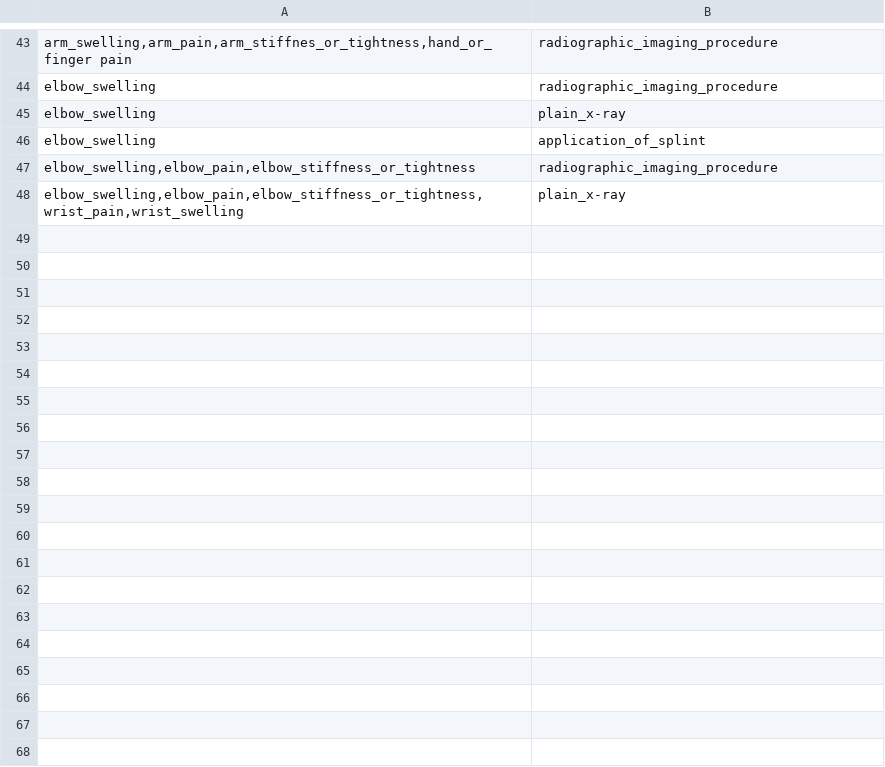
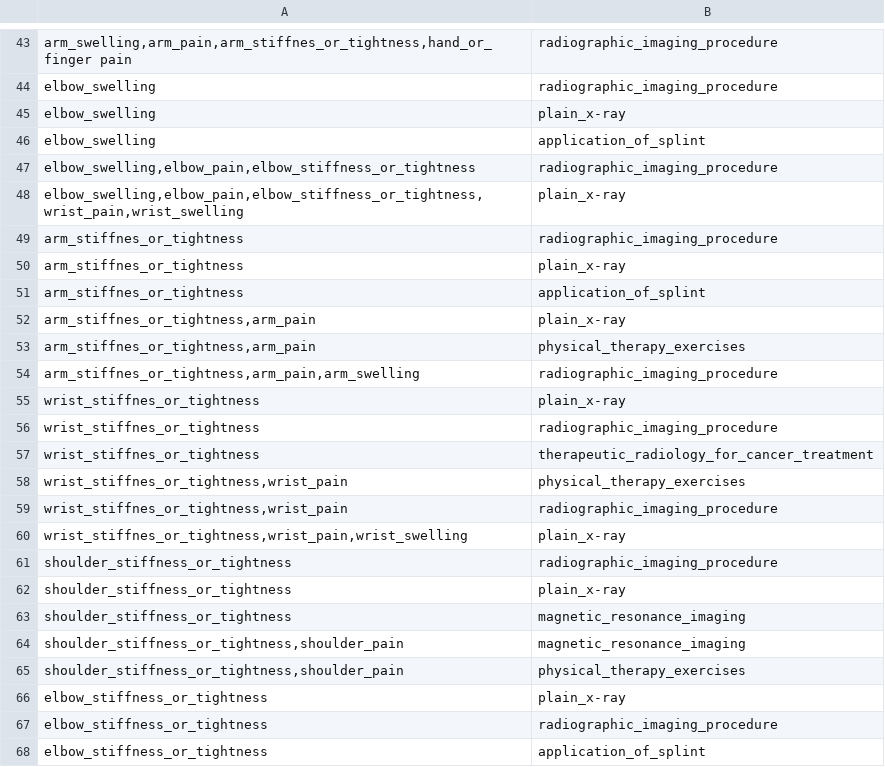
Before and after one commit to mirkela11/INZZN, a CSV file: CaseBased/data/Procedures.csv, drawn as a sheet; only a part is shown, gaps mark what is left out; the diff covers the shown part only; the diff names each change by its address in the sheet, - before the commit and + after, or states it on an @@ line.

```diff
--- a/CaseBased/data/Procedures.csv
+++ b/CaseBased/data/Procedures.csv
+row 49: arm_stiffnes_or_tightness | radiographic_imaging_procedure
+row 50: arm_stiffnes_or_tightness | plain_x-ray
+row 51: arm_stiffnes_or_tightness | application_of_splint
+row 52: arm_stiffnes_or_tightness,arm_pain | plain_x-ray
+row 53: arm_stiffnes_or_tightness,arm_pain | physical_therapy_exercises
+row 54: arm_stiffnes_or_tightness,arm_pain,arm_swelling | radiographic_imaging_procedure
+row 55: wrist_stiffnes_or_tightness | plain_x-ray
+row 56: wrist_stiffnes_or_tightness | radiographic_imaging_procedure
+row 57: wrist_stiffnes_or_tightness | therapeutic_radiology_for_cancer_treatment
+row 58: wrist_stiffnes_or_tightness,wrist_pain | physical_therapy_exercises
+row 59: wrist_stiffnes_or_tightness,wrist_pain | radiographic_imaging_procedure
+row 60: wrist_stiffnes_or_tightness,wrist_pain,wrist_swelling | plain_x-ray
+row 61: shoulder_stiffness_or_tightness | radiographic_imaging_procedure
+row 62: shoulder_stiffness_or_tightness | plain_x-ray
+row 63: shoulder_stiffness_or_tightness | magnetic_resonance_imaging
+row 64: shoulder_stiffness_or_tightness,shoulder_pain | magnetic_resonance_imaging
+row 65: shoulder_stiffness_or_tightness,shoulder_pain | physical_therapy_exercises
+row 66: elbow_stiffness_or_tightness | plain_x-ray
+row 67: elbow_stiffness_or_tightness | radiographic_imaging_procedure
+row 68: elbow_stiffness_or_tightness | application_of_splint
```
Also changed, not shown: 61 added rows elsewhere in this file, 1 other file.
